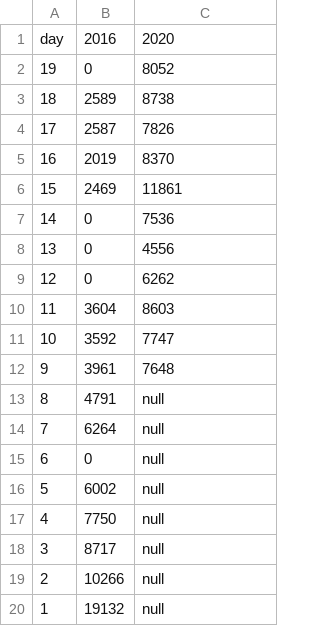
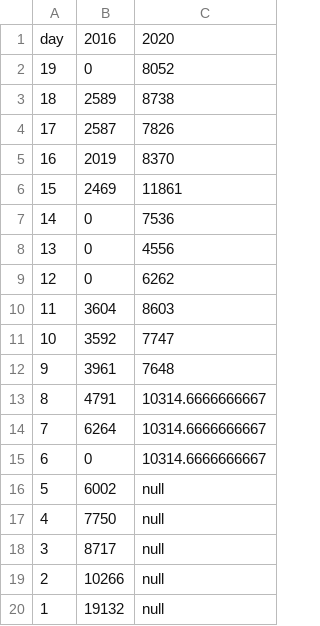
Before and after one commit to MarkusMannheim/act-election-prepolls, a CSV file: resources/data.csv, drawn as a sheet.

Commit message:
update

```diff
--- a/resources/data.csv
+++ b/resources/data.csv
@@ -12,5 +12,5 @@ day,2016,2020
 9,3961,7648
-8,4791,null
-7,6264,null
-6,0,null
+8,4791,10314.6666666667
+7,6264,10314.6666666667
+6,0,10314.6666666667
 5,6002,null
```
